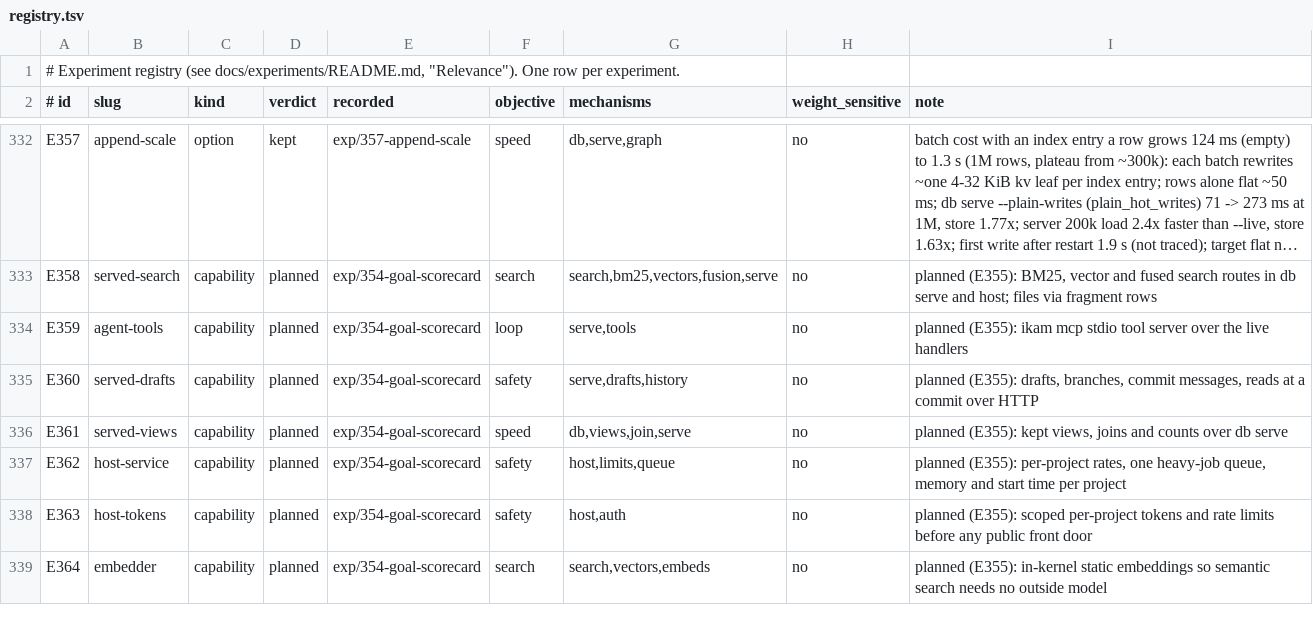
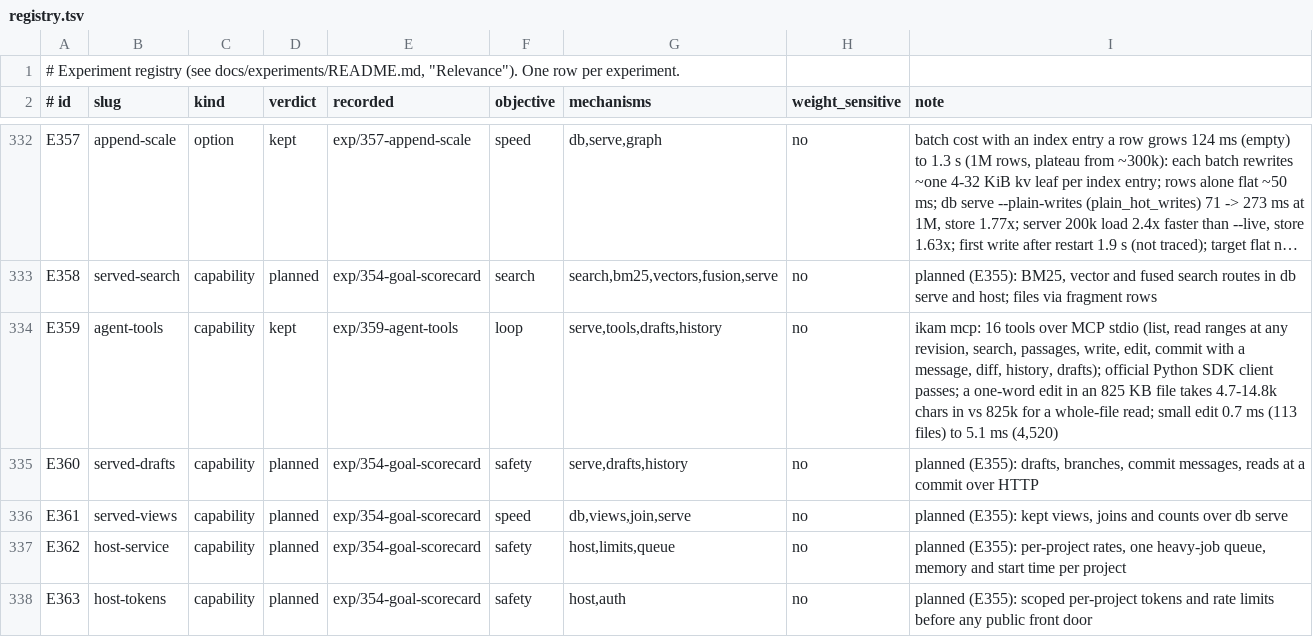
Before and after one commit to han-so1omon/ikam, a TSV file: docs/experiments/registry.tsv, drawn as a sheet; only a part is shown, gaps mark what is left out; the shorter side is filled out with more unchanged rows; long unchanged cells end in …; the diff names each change by its address in the sheet, - before the commit and + after, or states it on an @@ line.

```diff
--- a/docs/experiments/registry.tsv
+++ b/docs/experiments/registry.tsv
-D334 (verdict): planned
+D334 (verdict): kept
-E334 (recorded): exp/354-goal-scorecard
+E334 (recorded): exp/359-agent-tools
-G334 (mechanisms): serve,tools
+G334 (mechanisms): serve,tools,drafts,history
-I334 (note): planned (E355): ikam mcp stdio tool server over the live handlers
+I334 (note): ikam mcp: 16 tools over MCP stdio (list, read ranges at any revision, search, passages, write, edit, commit with a message, diff, history, drafts); official Python SDK client passes; a one-word edit in an 825 KB file takes 4.7-14.8k chars in vs 825k for a whole-file read; small edit 0.7 ms (113 files) to 5.1 ms (4,520)
```
Also changed, not shown: 6 other files.
